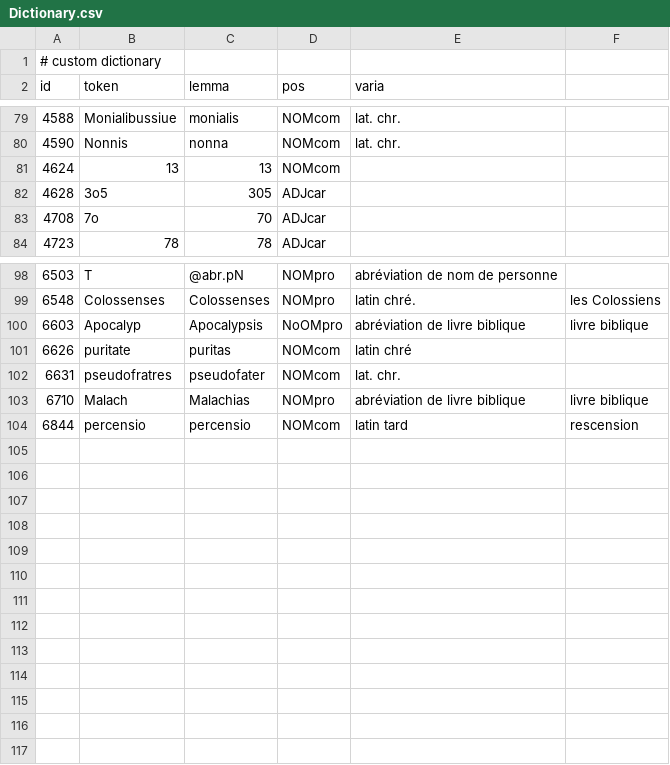
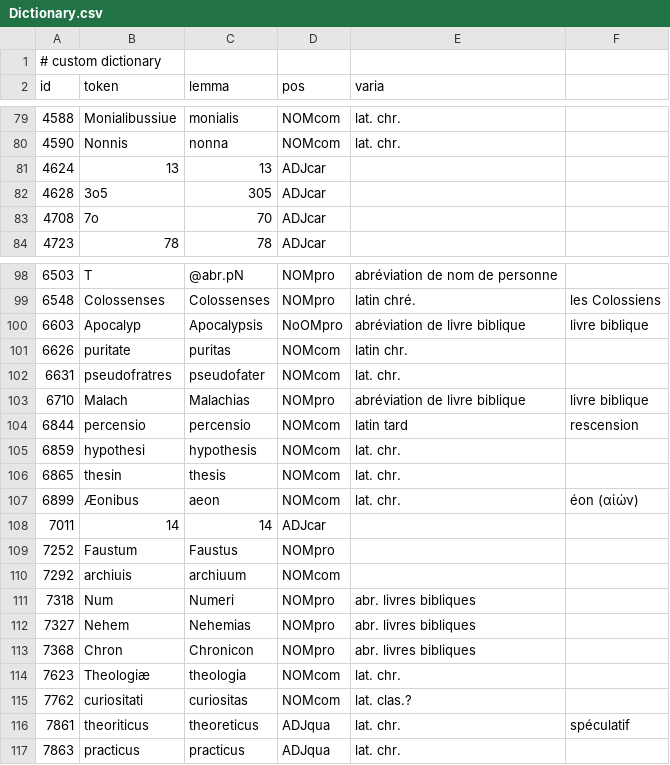
Before and after one commit to FourbeFlo/Lemmatisation, a CSV file: Dictionary.csv, drawn as a sheet; only a part is shown, gaps mark what is left out.

```diff
--- a/Dictionary.csv
+++ b/Dictionary.csv
@@ -80,3 +80,3 @@ id, token,	lemma,	pos, varia,
 4590, 	Nonnis, 	nonna, 	NOMcom, lat. chr.
-4624, 	13, 	13, 	NOMcom 	
+4624, 	13, 	13, 	ADJcar, 	
 4628, 	3o5,    305, ADJcar,
@@ -100,3 +100,3 @@ id, token,	lemma,	pos, varia,
 6603, Apocalyp, Apocalypsis, NoOMpro, abréviation de livre biblique ,livre biblique
-6626, 	puritate, 	puritas, 	NOMcom, latin chré,
+6626, 	puritate, 	puritas, 	NOMcom, latin chr.,
 6631, 	pseudofratres, 	pseudofater,  NOMcom, lat. chr.
@@ -104 +104,14 @@ id, token,	lemma,	pos, varia,
 6844, 	percensio, 	percensio, 	NOMcom, latin tard, rescension
+6859, 	hypothesi, 	hypothesis, 	NOMcom, lat. chr.
+6865, 	thesin, 	thesis, 	NOMcom, lat. chr.
+6899, 	Æonibus, 	aeon, 	NOMcom, lat. chr.,éon (αἰών)
+7011, 	14, 	14, ADJcar,
+7252, 	Faustum, 	Faustus, 	NOMpro,
+7292, 	archiuis, 	archiuum, 	NOMcom,
+7318, 	Num, Numeri, NOMpro, abr. livres bibliques
+7327, 	Nehem, 	Nehemias, 	NOMpro, abr. livres bibliques
+7368, 	Chron, 	Chronicon, 	NOMpro,abr. livres bibliques
+7623, 	Theologiæ, 	theologia, NOMcom, lat. chr.
+7762, 	curiositati, 	curiositas, 	NOMcom, lat. clas.?
+7861, 	theoriticus, 	theoreticus, 	ADJqua, lat. chr. , spéculatif
+7863, 	practicus, 	practicus, 	ADJqua, lat. chr.
```
Also changed, not shown: OCR_Fail.csv, livre-biblique.csv, 1 other file.
